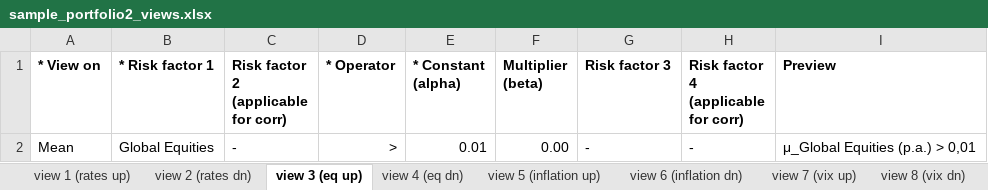
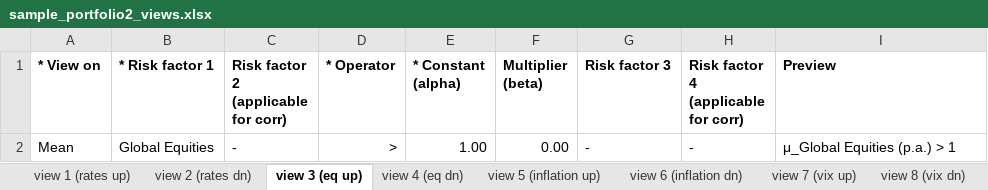
Before and after one commit to christiansegercrantz/entropy-poolin, an Excel workbook: Data/sample_portfolio2_views.xlsx, sheet view 3 (eq up), drawn as a sheet; values as stored, in another font and other column widths than the file's, no borders; conditional formats and table styles not drawn; the diff names each change by its address in the sheet, - before the commit and + after, or states it on an @@ line.

```diff
--- a/Data/sample_portfolio2_views.xlsx (sheet view 3 (eq up))
+++ b/Data/sample_portfolio2_views.xlsx (sheet view 3 (eq up))
-E2 (* Constant (alpha)): 0.01
+E2 (* Constant (alpha)): 1.00
-I2 (Preview): μ_Global Equities (p.a.) > 0,01
+I2 (Preview): μ_Global Equities (p.a.) > 1
```
Also changed, not shown: sheet view 7 (vix up), sheet view 4 (eq dn), sheet view 8 (vix dn), sheet view 6 (inflation dn), sheet view 5 (inflation up), sheet view 2 (rates dn), 1 more sheet, other sheet tabs, 2 other files.
